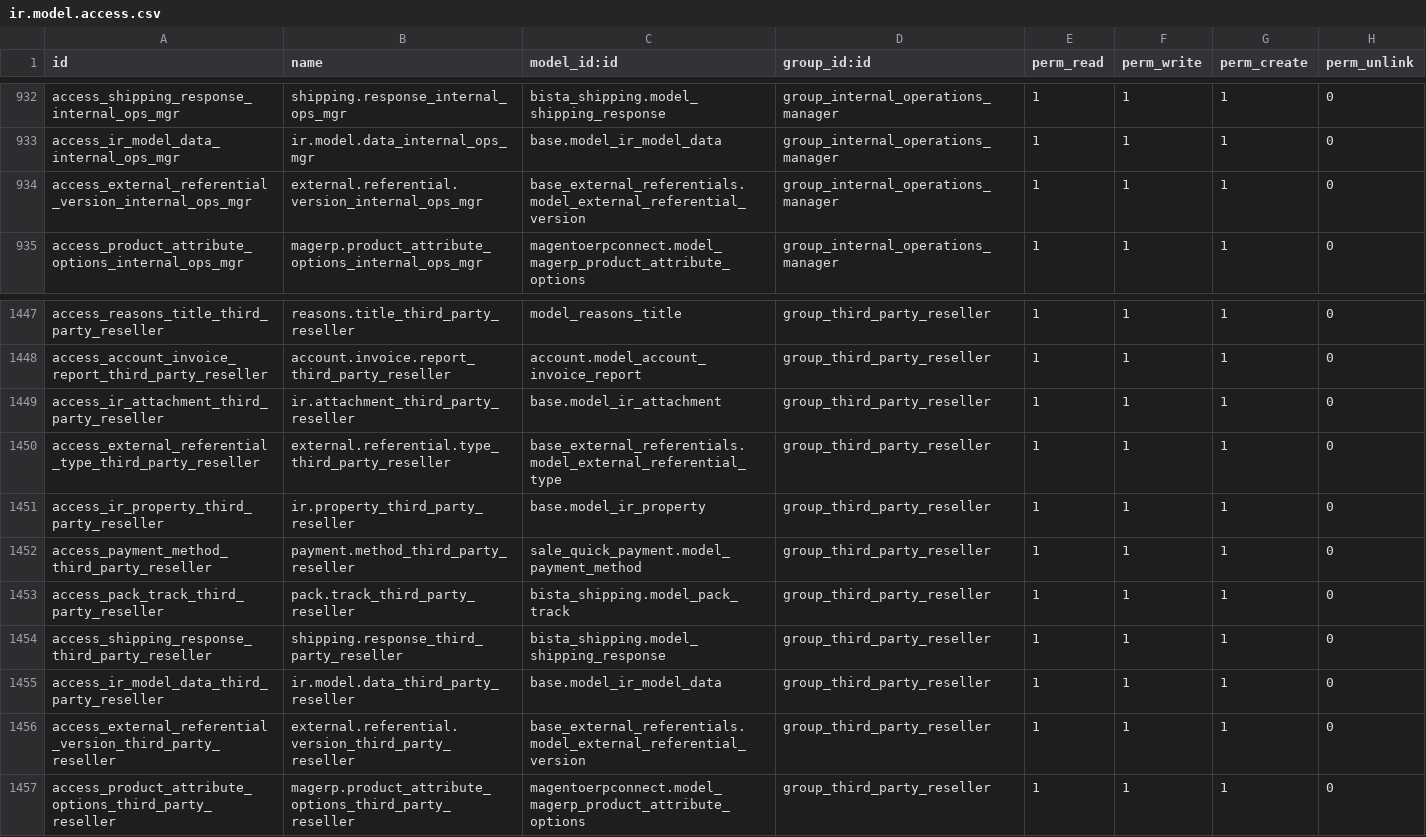
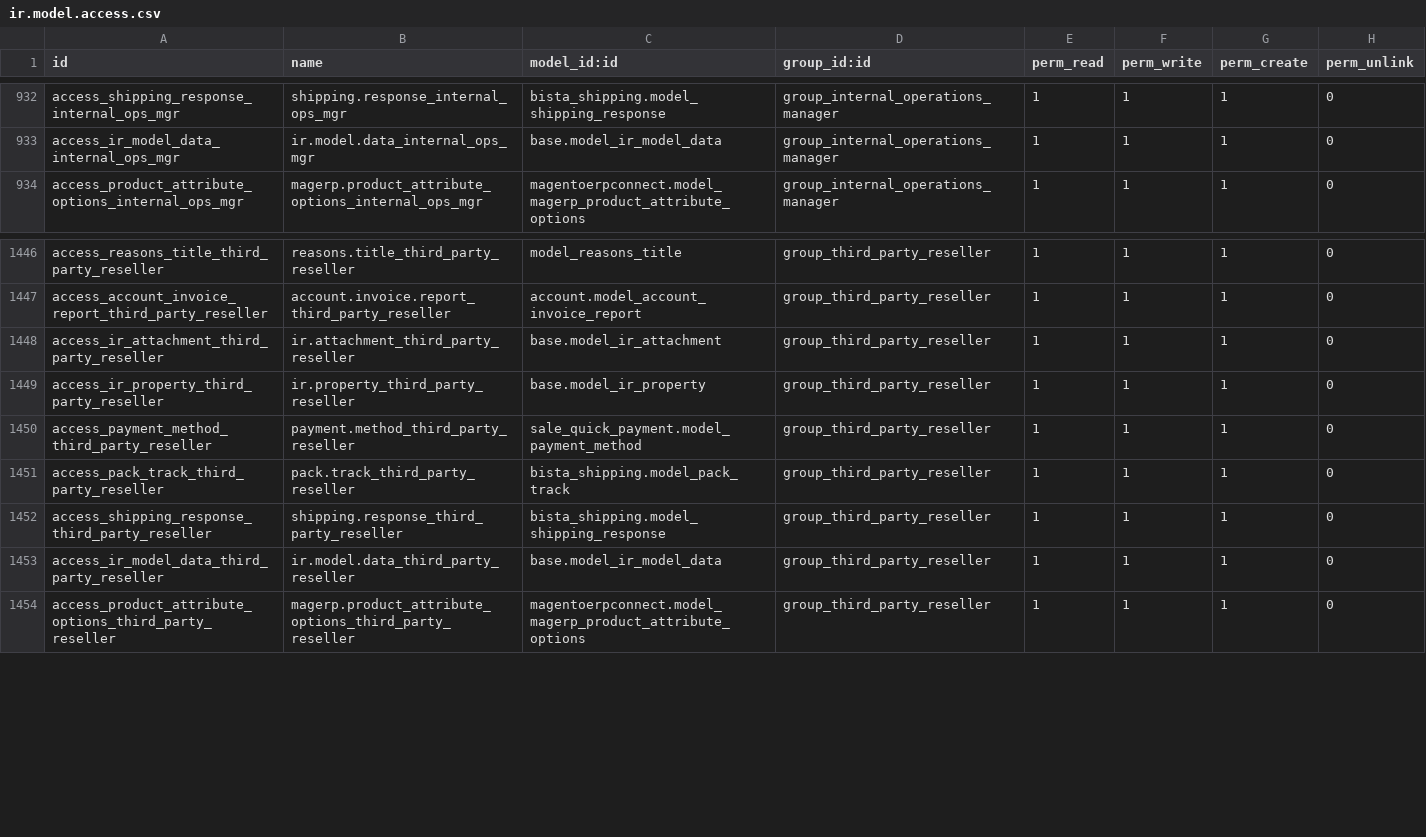
Before and after one commit to bhargavibista/OpenERP-8.0-new, a CSV file: cox_communication/security/ir.model.access.csv, drawn as a sheet; only a part is shown, gaps mark what is left out.

Commit message:
Merge origin/master
Conflicts:
	bista_authorize_net/partner_view.xml
	bista_magento/controller/my_controller.py
	bista_magento/partner.py
	bista_order_returns/return_authorize.py
	bista_order_returns/returns.py
	bista_order_returns/returns_view.xml
	cox_communication/__init__.py
	cox_communication/__openerp__.py
	cox_communication/account_invoice.py
	cox_communication/product.py
	cox_communication/product_view.xml
	cox_communication/res_partner.py
	cox_communication/res_partner_view.xml
	cox_communication/returns.py
	cox_communication/returns_view.xml
	cox_communication/sale.py
	cox_communication/wizard/authorize_net.py
	cox_communication/wizard/charge_termination_fee.py
	cox_communication/wizard/deactivate_service_refund.py
	cox_communication/wizard/import_serials.py
	cox_communication/wizard/import_serials.xml
	cox_communication/wizard/pre_requisites.py
	cox_communication/wizard/procurement_wizard.py
	cox_communication/wizard/procurement_wizard_view.xml
	cox_communication/wizard/receive_goods.py
	cox_communication/wizard/refund_against_invoice.py
	cox_communication/wizard/return_shipment_label.py
	cox_communication/wizard/stock_partial_picking.py
	cox_incomm/incomm_cred_view.xml
	cox_up_down_service/res_partner.py
	cox_up_down_service/sale.py
	playjam/user_auth.py

```diff
--- a/cox_communication/security/ir.model.access.csv
+++ b/cox_communication/security/ir.model.access.csv
@@ -933,3 +933,2 @@
 "access_ir_model_data_internal_ops_mgr","ir.model.data_internal_ops_mgr","base.model_ir_model_data","group_internal_operations_manager",1,1,1,0
-"access_external_referential_version_internal_ops_mgr","external.referential.version_internal_ops_mgr","base_external_referentials.model_external_referential_version","group_internal_operations_manager",1,1,1,0
 "access_product_attribute_options_internal_ops_mgr","magerp.product_attribute_options_internal_ops_mgr","magentoerpconnect.model_magerp_product_attribute_options","group_internal_operations_manager",1,1,1,0
@@ -1449,3 +1448,2 @@
 "access_ir_attachment_third_party_reseller","ir.attachment_third_party_reseller","base.model_ir_attachment","group_third_party_reseller",1,1,1,0
-"access_external_referential_type_third_party_reseller","external.referential.type_third_party_reseller","base_external_referentials.model_external_referential_type","group_third_party_reseller",1,1,1,0
 "access_ir_property_third_party_reseller","ir.property_third_party_reseller","base.model_ir_property","group_third_party_reseller",1,1,1,0
@@ -1455,3 +1453,2 @@
 "access_ir_model_data_third_party_reseller","ir.model.data_third_party_reseller","base.model_ir_model_data","group_third_party_reseller",1,1,1,0
-"access_external_referential_version_third_party_reseller","external.referential.version_third_party_reseller","base_external_referentials.model_external_referential_version","group_third_party_reseller",1,1,1,0
 "access_product_attribute_options_third_party_reseller","magerp.product_attribute_options_third_party_reseller","magentoerpconnect.model_magerp_product_attribute_options","group_third_party_reseller",1,1,1,0
```
